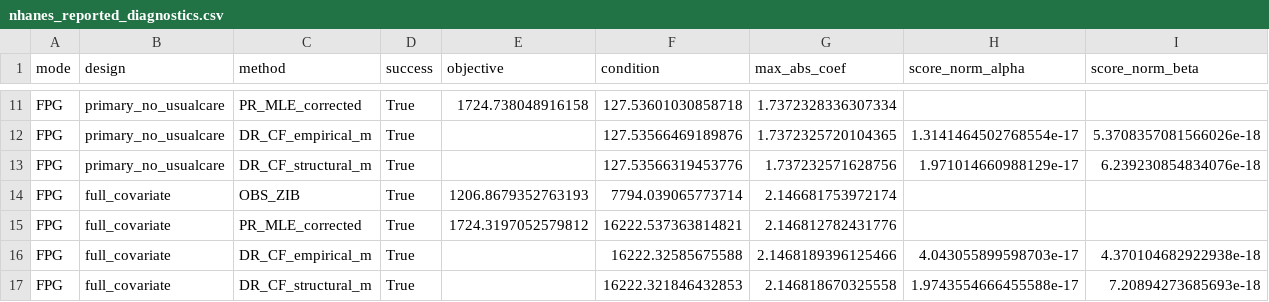
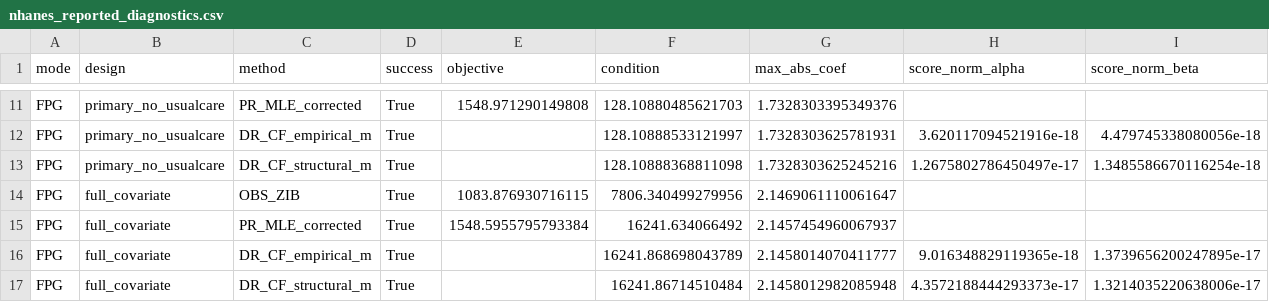
Before and after one commit to shinto-eguchi/PR-ZIM, a CSV file: reference_results/nhanes_reported_diagnostics.csv, drawn as a sheet; only a part is shown, gaps mark what is left out; the diff covers the shown part only; the diff names each change by its address in the sheet, - before the commit and + after, or states it on an @@ line.

```diff
--- a/reference_results/nhanes_reported_diagnostics.csv
+++ b/reference_results/nhanes_reported_diagnostics.csv
-E11 (objective): 1724.738048916158
+E11 (objective): 1548.971290149808
-F11 (condition): 127.53601030858718
+F11 (condition): 128.10880485621703
-G11 (max_abs_coef): 1.7372328336307334
+G11 (max_abs_coef): 1.7328303395349376
-F12 (condition): 127.53566469189876
+F12 (condition): 128.10888533121997
-G12 (max_abs_coef): 1.7372325720104365
+G12 (max_abs_coef): 1.7328303625781931
-H12 (score_norm_alpha): 1.3141464502768554e-17
+H12 (score_norm_alpha): 3.620117094521916e-18
-I12 (score_norm_beta): 5.3708357081566026e-18
+I12 (score_norm_beta): 4.479745338080056e-18
-F13 (condition): 127.53566319453776
+F13 (condition): 128.10888368811098
-G13 (max_abs_coef): 1.737232571628756
+G13 (max_abs_coef): 1.7328303625245216
-H13 (score_norm_alpha): 1.971014660988129e-17
+H13 (score_norm_alpha): 1.2675802786450497e-17
-I13 (score_norm_beta): 6.239230854834076e-18
+I13 (score_norm_beta): 1.3485586670116254e-18
-E14 (objective): 1206.8679352763193
+E14 (objective): 1083.876930716115
-F14 (condition): 7794.039065773714
+F14 (condition): 7806.340499279956
-G14 (max_abs_coef): 2.146681753972174
+G14 (max_abs_coef): 2.1469061110061647
-E15 (objective): 1724.3197052579812
+E15 (objective): 1548.5955795793384
-F15 (condition): 16222.537363814821
+F15 (condition): 16241.634066492
-G15 (max_abs_coef): 2.146812782431776
+G15 (max_abs_coef): 2.1457454960067937
-F16 (condition): 16222.32585675588
+F16 (condition): 16241.868698043789
-G16 (max_abs_coef): 2.1468189396125466
+G16 (max_abs_coef): 2.1458014070411777
-H16 (score_norm_alpha): 4.043055899598703e-17
+H16 (score_norm_alpha): 9.016348829119365e-18
-I16 (score_norm_beta): 4.370104682922938e-18
+I16 (score_norm_beta): 1.3739656200247895e-17
-F17 (condition): 16222.321846432853
+F17 (condition): 16241.86714510484
-G17 (max_abs_coef): 2.146818670325558
+G17 (max_abs_coef): 2.1458012982085948
-H17 (score_norm_alpha): 1.9743554666455588e-17
+H17 (score_norm_alpha): 4.3572188444293373e-17
-I17 (score_norm_beta): 7.20894273685693e-18
+I17 (score_norm_beta): 1.3214035220638006e-17
```
Also changed, not shown: 31 edited cells elsewhere in this file.
